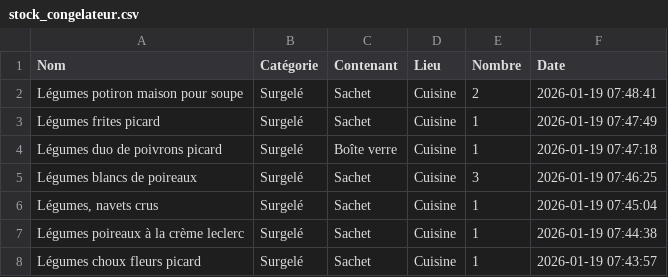
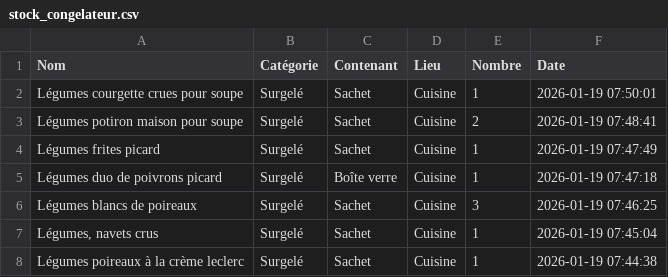
Before and after one commit to stephane0254-png/Congelateur_Maman, a CSV file: stock_congelateur.csv, drawn as a sheet; only a part is shown; the shorter side is filled out with more unchanged rows; the diff names each change by its address in the sheet, - before the commit and + after, or states it on an @@ line.

Commit message:
Ajout Légumes  courgette crues pour soupe

```diff
--- a/stock_congelateur.csv
+++ b/stock_congelateur.csv
+row 2: Légumes courgette crues pour soupe | Surgelé | Sachet | Cuisine | 1 | 2026-01-19 07:50:01
```
